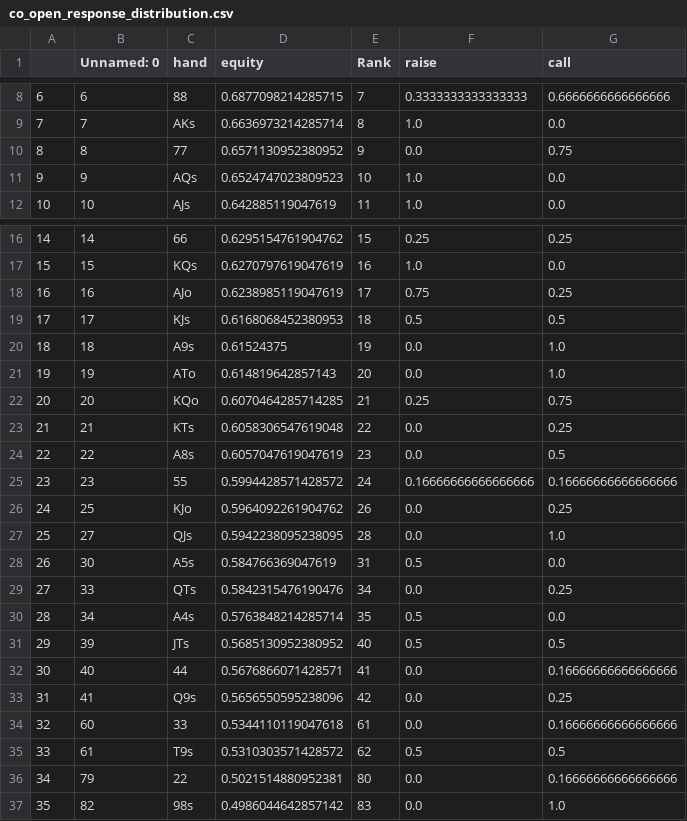
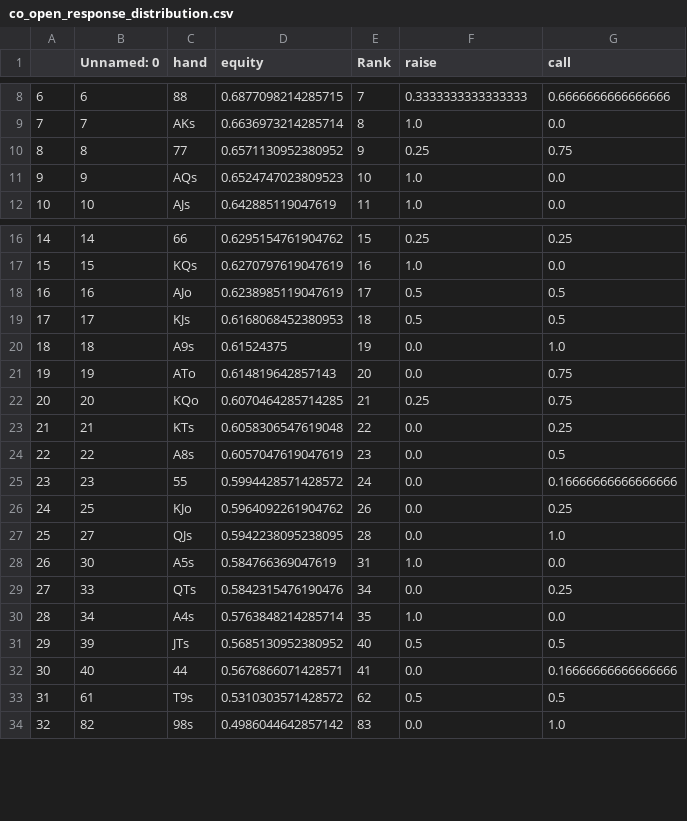
Before and after one commit to KunaalAgarwal/poker_analysis, a CSV file: ranges/co_ranges/co_open_response_distribution.csv, drawn as a sheet; only a part is shown, gaps mark what is left out; removed rows and columns are numbered as before the commit, all else as after; the diff names each change by its address in the sheet, - before the commit and + after, or states it on an @@ line.

```diff
--- a/ranges/co_ranges/co_open_response_distribution.csv
+++ b/ranges/co_ranges/co_open_response_distribution.csv
-F10 (raise): 0.0
+F10 (raise): 0.25
-F18 (raise): 0.75
+F18 (raise): 0.5
-G18 (call): 0.25
+G18 (call): 0.5
-G21 (call): 1.0
+G21 (call): 0.75
-F25 (raise): 0.16666666666666666
+F25 (raise): 0.0
-F28 (raise): 0.5
+F28 (raise): 1.0
-F30 (raise): 0.5
+F30 (raise): 1.0
-row 33: 31 | 41 | Q9s | 0.5656550595238096 | 42 | 0.0 | 0.25
-row 34: 32 | 60 | 33 | 0.5344110119047618 | 61 | 0.0 | 0.16666666666666666
@@ column A renumbered from row 33 down @@
-row 36: 34 | 79 | 22 | 0.5021514880952381 | 80 | 0.0 | 0.16666666666666666
```
Also changed, not shown: ranges/co_ranges/co_3bet_response_distribution.csv, ranges/co_ranges/co_response_4bet_distribution.csv, 6 other files.
